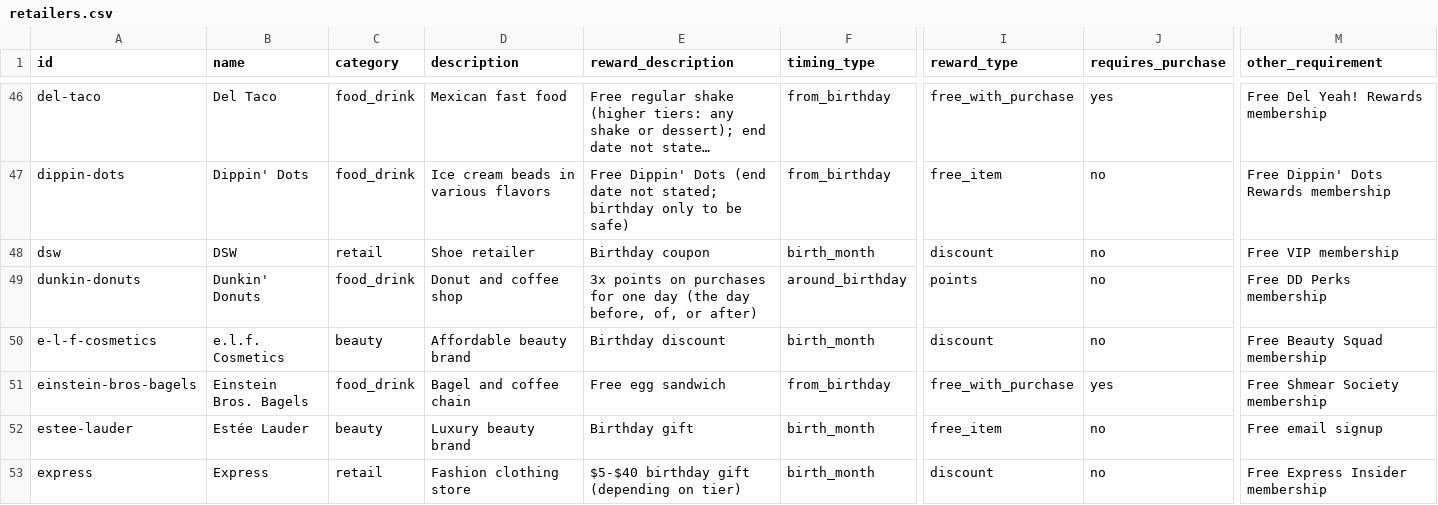
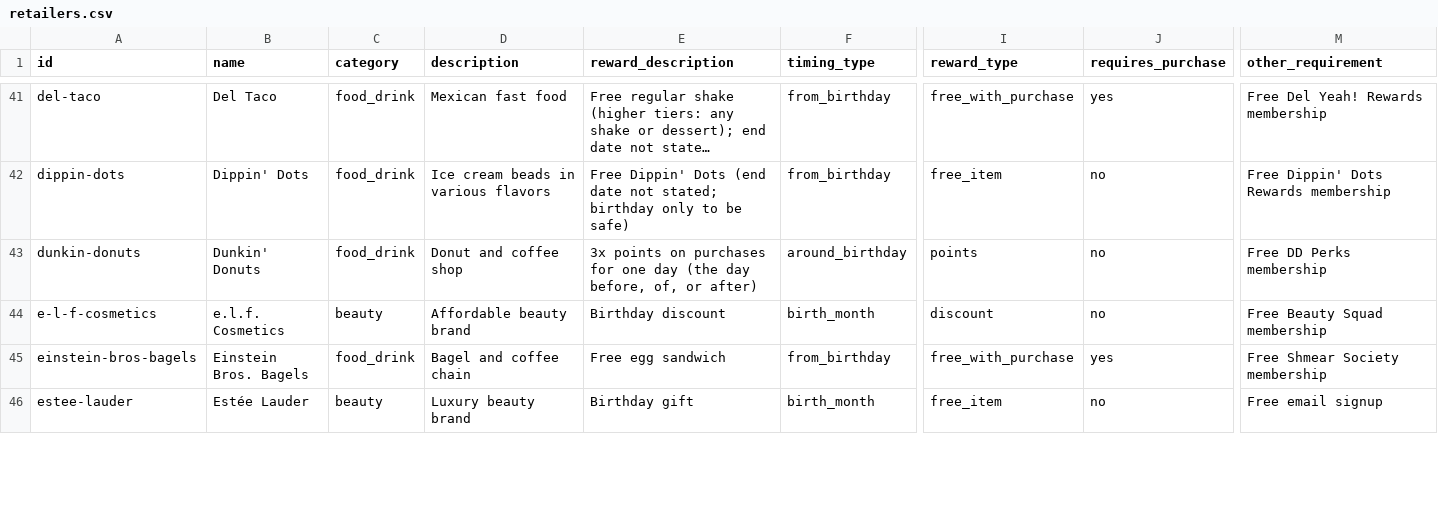
Before and after one commit to janellycedenoaquino/The-Birthday-Run, a CSV file: data/retailers.csv, drawn as a sheet; only a part is shown, gaps mark what is left out; long unchanged cells end in …; rows hold the shown columns only; the diff covers the shown part only; the diff names each change by its address in the sheet, - before the commit and + after, or states it on an @@ line.

Commit message:
Verify retailers batch 6: Yogurtland, Zaxby's, retail A–F (F-14, FR-46)
10 rows checked against each brand's own page and corrected.
Francesca's removed with its logo: its Fran Club stopped accepting
rewards on 2/27/2026. 9 rows whose pages give a reward but not when it
arrives moved to data/retailers-unverified.csv (Zaxby's, Abercrombie &
Fitch, Athleta, Catbird, Chico's, Claire's, DSW, Express, Finish Line).

```diff
--- a/data/retailers.csv
+++ b/data/retailers.csv
-row 48: dsw | DSW | retail | Shoe retailer | Birthday coupon | birth_month | discount | no | Free VIP membership
-row 53: express | Express | retail | Fashion clothing store | $5-$40 birthday gift (depending on tier) | birth_month | discount | no | Free Express Insider membership
```
Also changed, not shown: 8 removed rows and 51 edited cells elsewhere in this file, data/retailers-unverified.csv, 1 other file.
